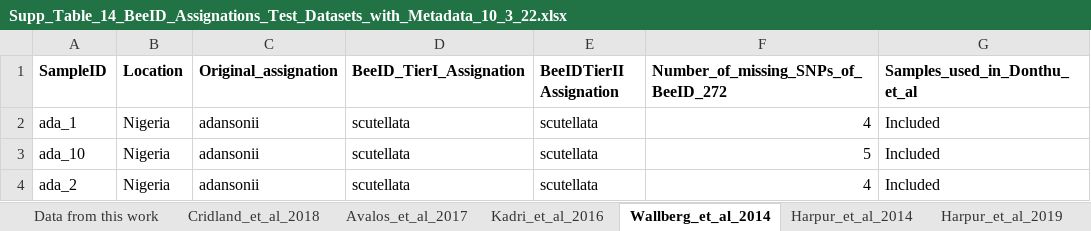
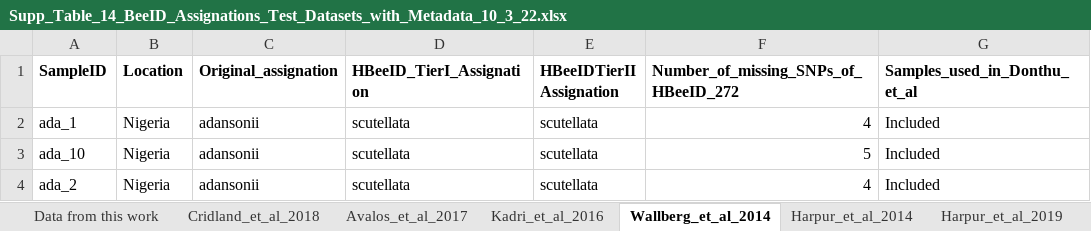
Before and after one commit to taoyudong/BeeID, an Excel workbook: Supp_Table_14_BeeID_Assignations_Test_Datasets_with_Metadata_10_3_22.xlsx, sheet Wallberg_et_al_2014, drawn as a sheet; only a part is shown; values as stored, in another font and other column widths than the file's, no borders; conditional formats not drawn; the diff names each change by its address in the sheet, - before the commit and + after, or states it on an @@ line.

Commit message:
Change name to HBeeID

```diff
--- a/Supp_Table_14_BeeID_Assignations_Test_Datasets_with_Metadata_10_3_22.xlsx (sheet Wallberg_et_al_2014)
+++ b/Supp_Table_14_BeeID_Assignations_Test_Datasets_with_Metadata_10_3_22.xlsx (sheet Wallberg_et_al_2014)
-D1: BeeID_TierI_Assignation
+D1: HBeeID_TierI_Assignation
-E1: BeeIDTierII Assignation
+E1: HBeeIDTierII Assignation
-F1: Number_of_missing_SNPs_of_BeeID_272
+F1: Number_of_missing_SNPs_of_HBeeID_272
```
Also changed, not shown: sheet Data from this work, sheet Kadri_et_al_2016, sheet Harpur_et_al_2014, sheet Avalos_et_al_2017, sheet Cridland_et_al_2018, sheet Harpur_et_al_2019, charts or pictures, 5 other files.
